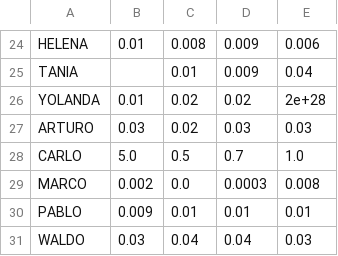
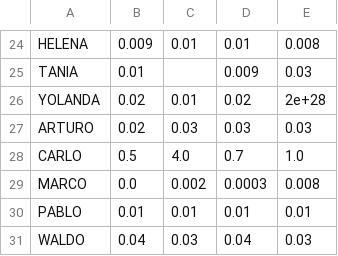
Before and after one commit to LishengSun/AutoML-2016-simulations-and-analyses, a CSV file: errorbars_pure_model_def_hp.csv, drawn as a sheet; only a part is shown, gaps mark what is left out; the diff covers the shown part only; the diff names each change by its address in the sheet, - before the commit and + after, or states it on an @@ line.

```diff
--- a/errorbars_pure_model_def_hp.csv
+++ b/errorbars_pure_model_def_hp.csv
-B24: 0.01
+B24: 0.009
-C24: 0.008
+C24: 0.01
-D24: 0.009
+D24: 0.01
-E24: 0.006
+E24: 0.008
-B25: (empty)
+B25: 0.01
-C25: 0.01
+C25: (empty)
-E25: 0.04
+E25: 0.03
-B26: 0.01
+B26: 0.02
-C26: 0.02
+C26: 0.01
-B27: 0.03
+B27: 0.02
-C27: 0.02
+C27: 0.03
-B28: 5.0
+B28: 0.5
-C28: 0.5
+C28: 4.0
-B29: 0.002
+B29: 0.0
-C29: 0.0
+C29: 0.002
-B30: 0.009
+B30: 0.01
-B31: 0.03
+B31: 0.04
-C31: 0.04
+C31: 0.03
```
Also changed, not shown: 1 added row, 1 removed row and 31 edited cells elsewhere in this file.
